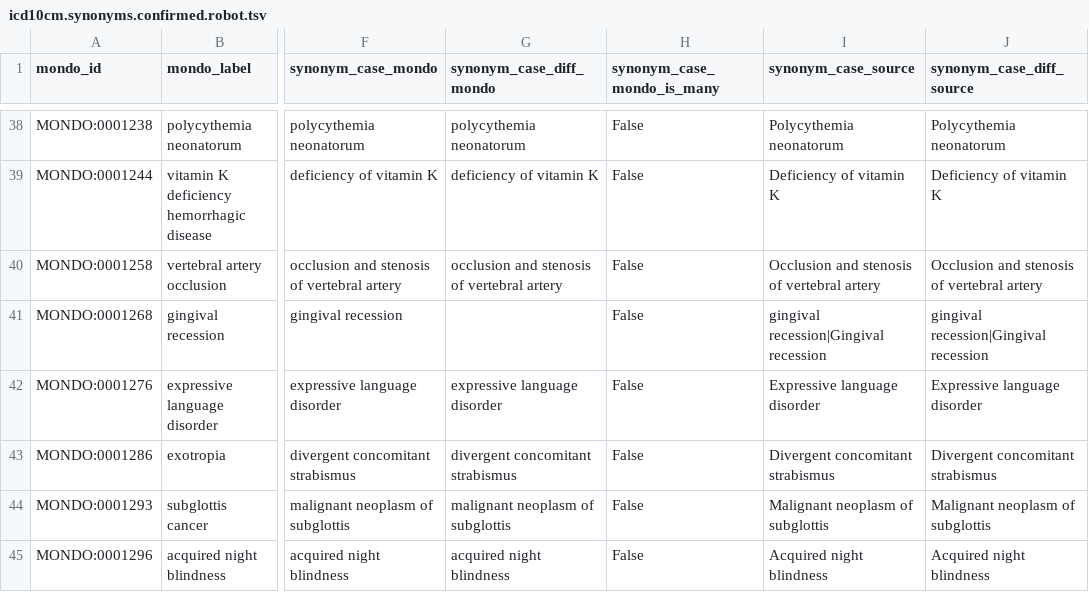
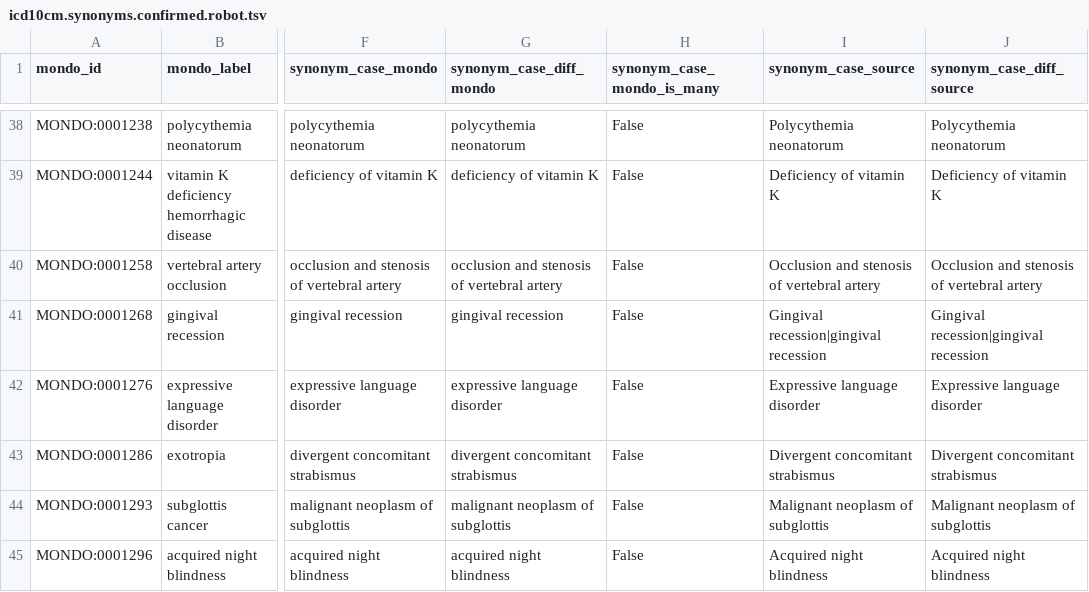
Before and after one commit to monarch-initiative/mondo-ingest, a TSV file: src/ontology/reports/sync-synonym/icd10cm.synonyms.confirmed.robot.tsv, drawn as a sheet; only a part is shown, gaps mark what is left out; the diff names each change by its address in the sheet, - before the commit and + after, or states it on an @@ line.

```diff
--- a/src/ontology/reports/sync-synonym/icd10cm.synonyms.confirmed.robot.tsv
+++ b/src/ontology/reports/sync-synonym/icd10cm.synonyms.confirmed.robot.tsv
-G41 (synonym_case_diff_mondo): (empty)
+G41 (synonym_case_diff_mondo): gingival recession
-I41 (synonym_case_source): gingival recession|Gingival recession
+I41 (synonym_case_source): Gingival recession|gingival recession
-J41 (synonym_case_diff_source): gingival recession|Gingival recession
+J41 (synonym_case_diff_source): Gingival recession|gingival recession
```
Also changed, not shown: src/ontology/reports/sync-synonym/icd11foundation.synonyms.confirmed.robot.tsv, src/ontology/reports/sync-synonym/ncit.synonyms.updated.robot.tsv, 6 other files.
